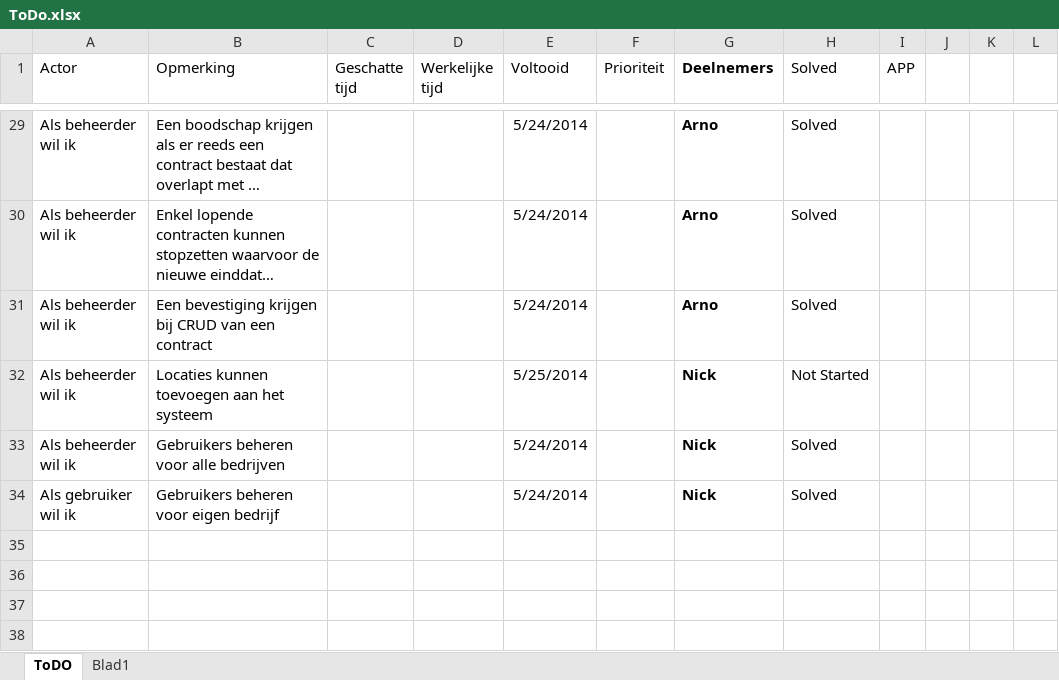
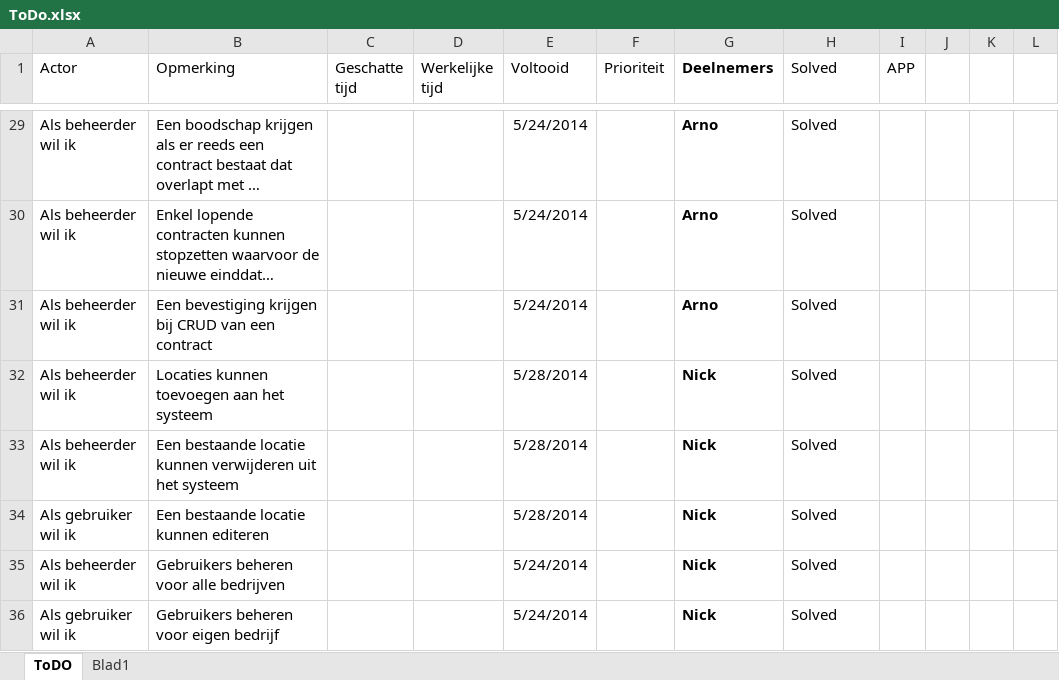
Before and after one commit to Exomnius/TogetherIsBetter, an Excel workbook: Documents/ToDo/ToDo.xlsx, sheet ToDO, drawn as a sheet; only a part is shown, gaps mark what is left out; long unchanged cells end in …; values as stored, in another font and other column widths than the file's, no borders; charts and pictures and conditional formats and table styles not drawn; the diff names each change by its address in the sheet, - before the commit and + after, or states it on an @@ line.

```diff
--- a/Documents/ToDo/ToDo.xlsx (sheet ToDO)
+++ b/Documents/ToDo/ToDo.xlsx (sheet ToDO)
-E32 (Voltooid): 5/25/2014
+E32 (Voltooid): 5/28/2014
-H32 (Solved): Not Started
+H32 (Solved): Solved
+row 33: Als beheerder wil ik | Een bestaande locatie kunnen verwijderen uit het systeem |  |  | 5/28/2014 |  | Nick | Solved
+row 34: Als gebruiker wil ik | Een bestaande locatie kunnen editeren |  |  | 5/28/2014 |  | Nick | Solved
```
Also changed, not shown: charts or pictures, 22 other files.
